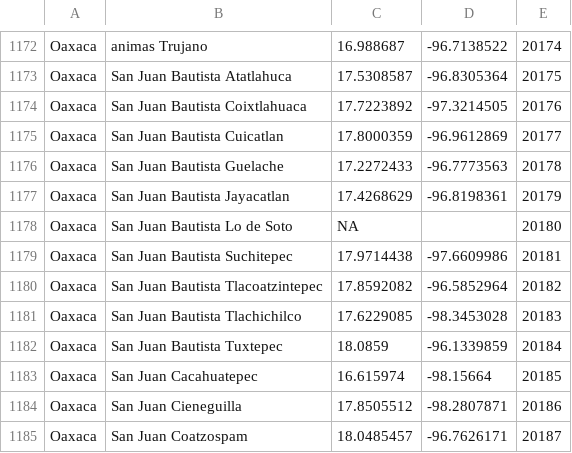
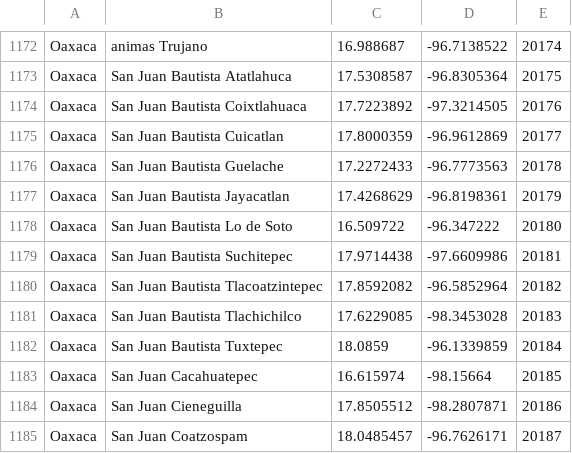
Before and after one commit to valepin/drugwar171, a TSV file: data/latlon.tsv (was data/latlon.csv), drawn as a sheet; only a part is shown, gaps mark what is left out.

```diff
--- a/data/latlon.csv
+++ b/data/latlon.tsv
@@ -1177,3 +1177,3 @@ Oaxaca	San Juan Bautista Guelache	17.2272433	-96.7773563	20178
 Oaxaca	San Juan Bautista Jayacatlan	17.4268629	-96.8198361	20179
-Oaxaca	San Juan Bautista Lo de Soto	NA		20180
+Oaxaca	San Juan Bautista Lo de Soto	16.509722	-96.347222	20180
 Oaxaca	San Juan Bautista Suchitepec	17.9714438	-97.6609986	20181
```
Also changed, not shown: 1 other file.
